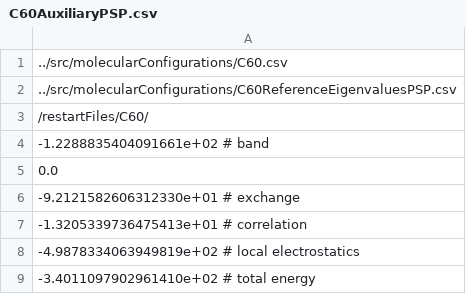
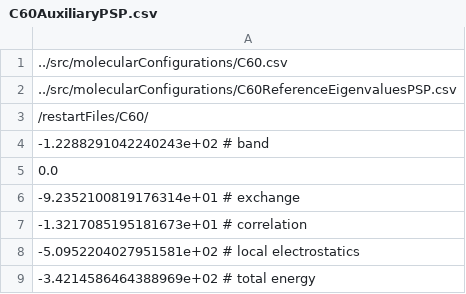
Before and after one commit to njvaughn/Treecode-Accelerated-Green-Iteration, a CSV file: 3D-GreenIterations/src/molecularConfigurations/C60AuxiliaryPSP.csv, drawn as a sheet.

```diff
--- a/3D-GreenIterations/src/molecularConfigurations/C60AuxiliaryPSP.csv
+++ b/3D-GreenIterations/src/molecularConfigurations/C60AuxiliaryPSP.csv
@@ -3,7 +3,7 @@
 /restartFiles/C60/
--1.2288835404091661e+02 # band
+-1.2288291042240243e+02 # band
  0.0
--9.2121582606312330e+01 # exchange
--1.3205339736475413e+01 # correlation
--4.9878334063949819e+02 # local electrostatics
--3.4011097902961410e+02 # total energy
+-9.2352100819176314e+01 # exchange
+-1.3217085195181673e+01 # correlation
+-5.0952204027951581e+02 # local electrostatics
+-3.4214586464388969e+02 # total energy
```
Also changed, not shown: 3D-GreenIterations/src/molecularConfigurations/C60.csv.
